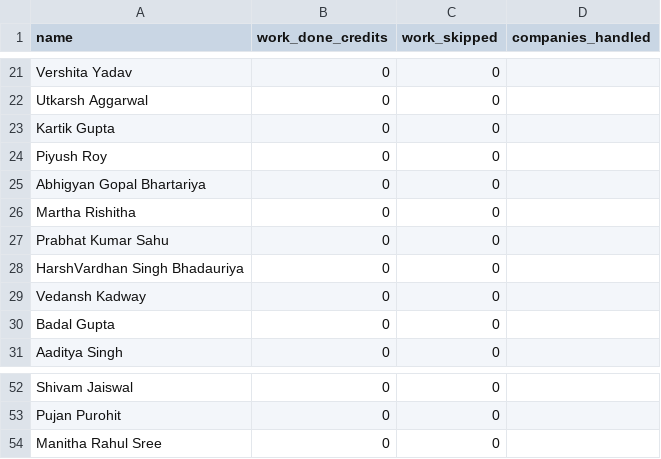
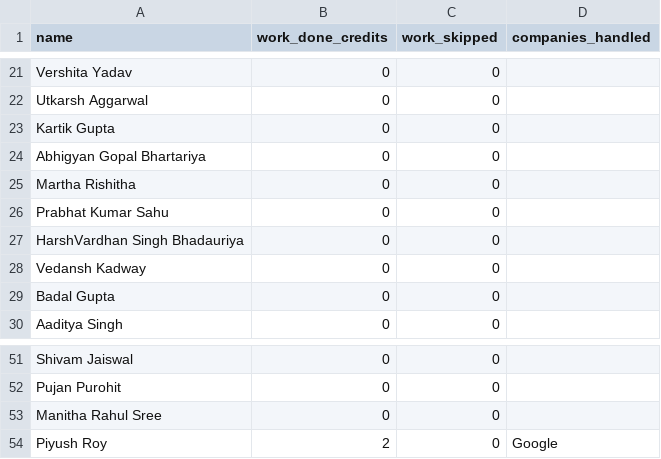
Before and after one commit to dev484p/CnP_Work, a CSV file: CnP_Volunteers.csv, drawn as a sheet; only a part is shown, gaps mark what is left out.

Commit message:
Update volunteer data

```diff
--- a/CnP_Volunteers.csv
+++ b/CnP_Volunteers.csv
@@ -23,3 +23,2 @@ Utkarsh Aggarwal,0,0,
 Kartik Gupta,0,0,
-Piyush Roy,0,0,
 Abhigyan Gopal Bhartariya,0,0,
@@ -54 +53,2 @@ Pujan Purohit,0,0,
 Manitha Rahul Sree,0,0,
+Piyush Roy,2,0,Google
```
